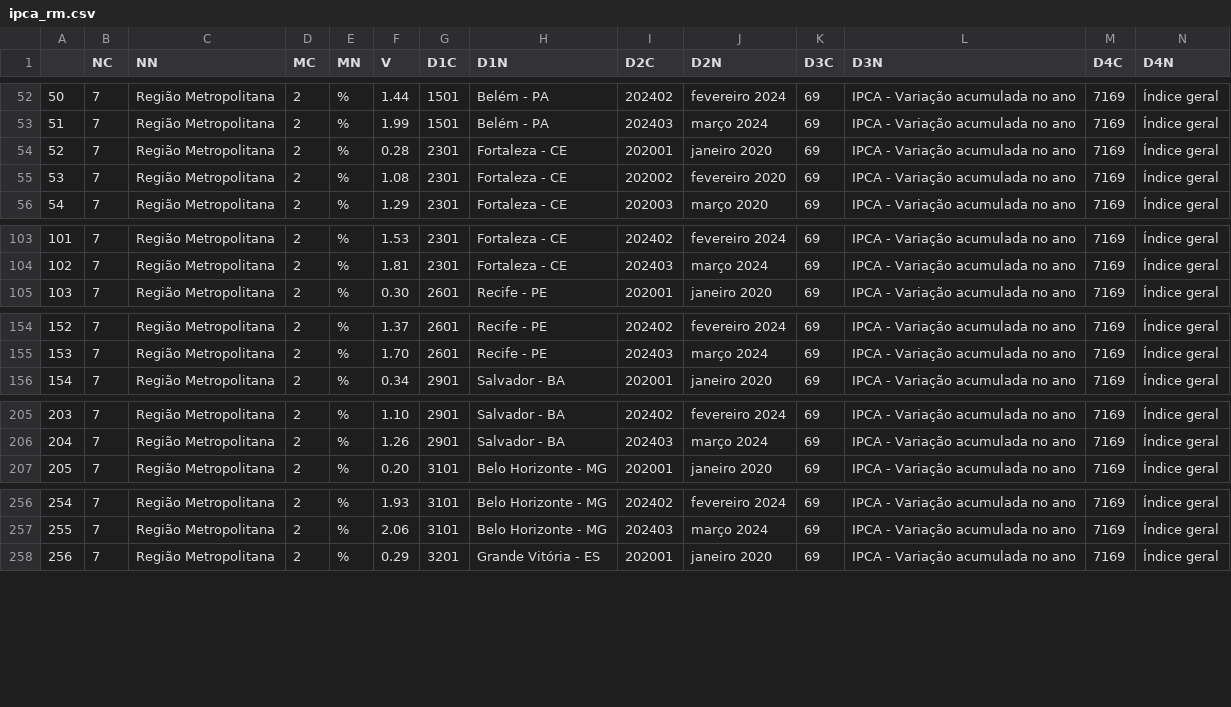
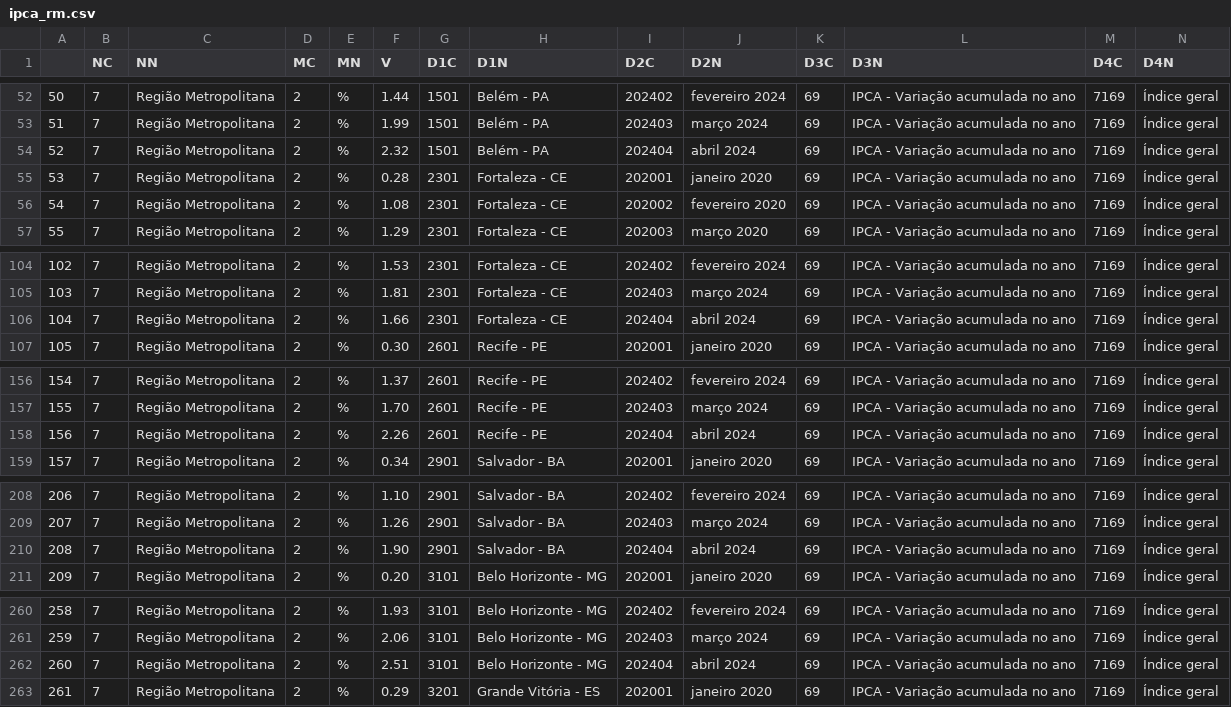
Before and after one commit to ramos-iza/dashboard_macro, a CSV file: dados/ipca/raw/ipca_rm.csv, drawn as a sheet; only a part is shown, gaps mark what is left out; addresses are those after the commit; the diff covers the shown part only; the diff names each change by its address in the sheet, - before the commit and + after, or states it on an @@ line.

```diff
--- a/dados/ipca/raw/ipca_rm.csv
+++ b/dados/ipca/raw/ipca_rm.csv
+row 54: 52 | 7 | Região Metropolitana | 2 | % | 2.32 | 1501 | Belém - PA | 202404 | abril 2024 | 69 | IPCA - Variação acumulada no ano | 7169 | Índice geral
@@ column A renumbered between rows 55 and 521 @@
+row 106: 104 | 7 | Região Metropolitana | 2 | % | 1.66 | 2301 | Fortaleza - CE | 202404 | abril 2024 | 69 | IPCA - Variação acumulada no ano | 7169 | Índice geral
+row 158: 156 | 7 | Região Metropolitana | 2 | % | 2.26 | 2601 | Recife - PE | 202404 | abril 2024 | 69 | IPCA - Variação acumulada no ano | 7169 | Índice geral
+row 210: 208 | 7 | Região Metropolitana | 2 | % | 1.90 | 2901 | Salvador - BA | 202404 | abril 2024 | 69 | IPCA - Variação acumulada no ano | 7169 | Índice geral
+row 262: 260 | 7 | Região Metropolitana | 2 | % | 2.51 | 3101 | Belo Horizonte - MG | 202404 | abril 2024 | 69 | IPCA - Variação acumulada no ano | 7169 | Índice geral
```
Also changed, not shown: 5 added rows elsewhere in this file, dados/credito/raw/ipca_credito.csv, dados/ipca/silver/df_geral_ipca.csv, 16 other files.
